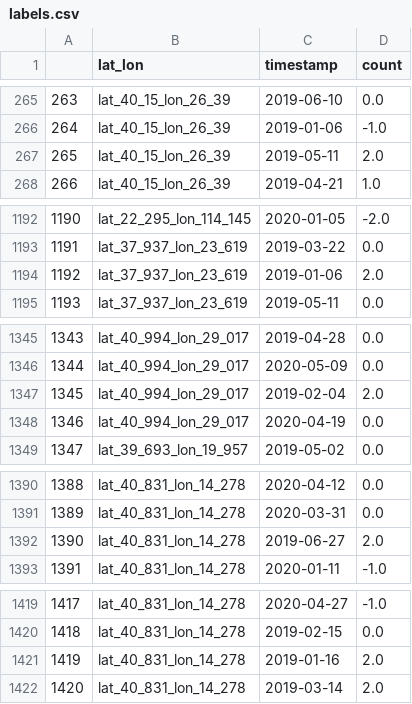
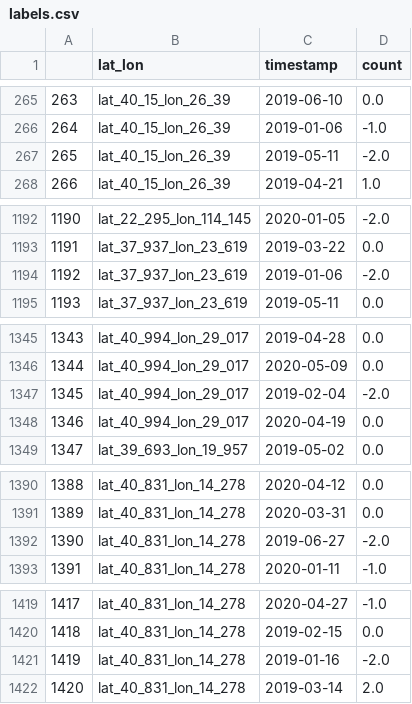
Before and after one commit to MichelDeudon/sentinel2-xcube-boat-detection, a CSV file: data/labels.csv, drawn as a sheet; only a part is shown, gaps mark what is left out; the diff covers the shown part only.

```diff
--- a/data/labels.csv
+++ b/data/labels.csv
@@ -266,3 +266,3 @@
 264,lat_40_15_lon_26_39,2019-01-06,-1.0
-265,lat_40_15_lon_26_39,2019-05-11,2.0
+265,lat_40_15_lon_26_39,2019-05-11,-2.0
 266,lat_40_15_lon_26_39,2019-04-21,1.0
@@ -1193,3 +1193,3 @@
 1191,lat_37_937_lon_23_619,2019-03-22,0.0
-1192,lat_37_937_lon_23_619,2019-01-06,2.0
+1192,lat_37_937_lon_23_619,2019-01-06,-2.0
 1193,lat_37_937_lon_23_619,2019-05-11,0.0
@@ -1346,3 +1346,3 @@
 1344,lat_40_994_lon_29_017,2020-05-09,0.0
-1345,lat_40_994_lon_29_017,2019-02-04,2.0
+1345,lat_40_994_lon_29_017,2019-02-04,-2.0
 1346,lat_40_994_lon_29_017,2020-04-19,0.0
@@ -1391,3 +1391,3 @@
 1389,lat_40_831_lon_14_278,2020-03-31,0.0
-1390,lat_40_831_lon_14_278,2019-06-27,2.0
+1390,lat_40_831_lon_14_278,2019-06-27,-2.0
 1391,lat_40_831_lon_14_278,2020-01-11,-1.0
@@ -1420,3 +1420,3 @@
 1418,lat_40_831_lon_14_278,2019-02-15,0.0
-1419,lat_40_831_lon_14_278,2019-01-16,2.0
+1419,lat_40_831_lon_14_278,2019-01-16,-2.0
 1420,lat_40_831_lon_14_278,2019-03-14,2.0
```
Also changed, not shown: 23 edited cells elsewhere in this file, 1 other file.
